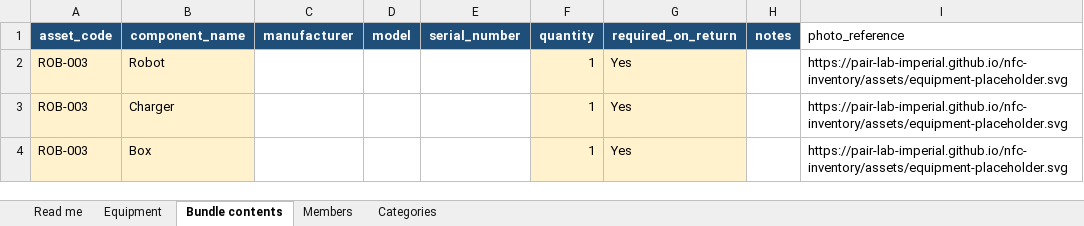
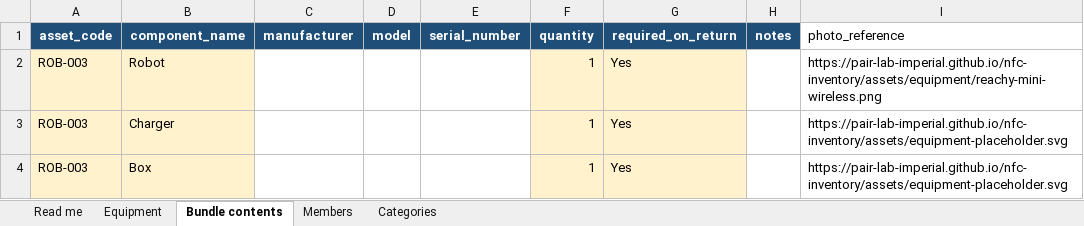
Before and after one commit to PAIR-Lab-Imperial/nfc-inventory, an Excel workbook: data/templates/NFC_Inventory_Import_Template.xlsx, sheet Bundle contents, drawn as a sheet; values as stored, in another font and other column widths than the file's, no borders; table styles not drawn; the diff names each change by its address in the sheet, - before the commit and + after, or states it on an @@ line.

Commit message:
Fix theme toggle and add equipment photos

```diff
--- a/data/templates/NFC_Inventory_Import_Template.xlsx (sheet Bundle contents)
+++ b/data/templates/NFC_Inventory_Import_Template.xlsx (sheet Bundle contents)
-I2 (photo_reference): https://pair-lab-imperial.github.io/nfc-inventory/assets/equipment-placeholder.svg
+I2 (photo_reference): https://pair-lab-imperial.github.io/nfc-inventory/assets/equipment/reachy-mini-wireless.png
```
Also changed, not shown: sheet Equipment, sheet Read me, 20 other files.
